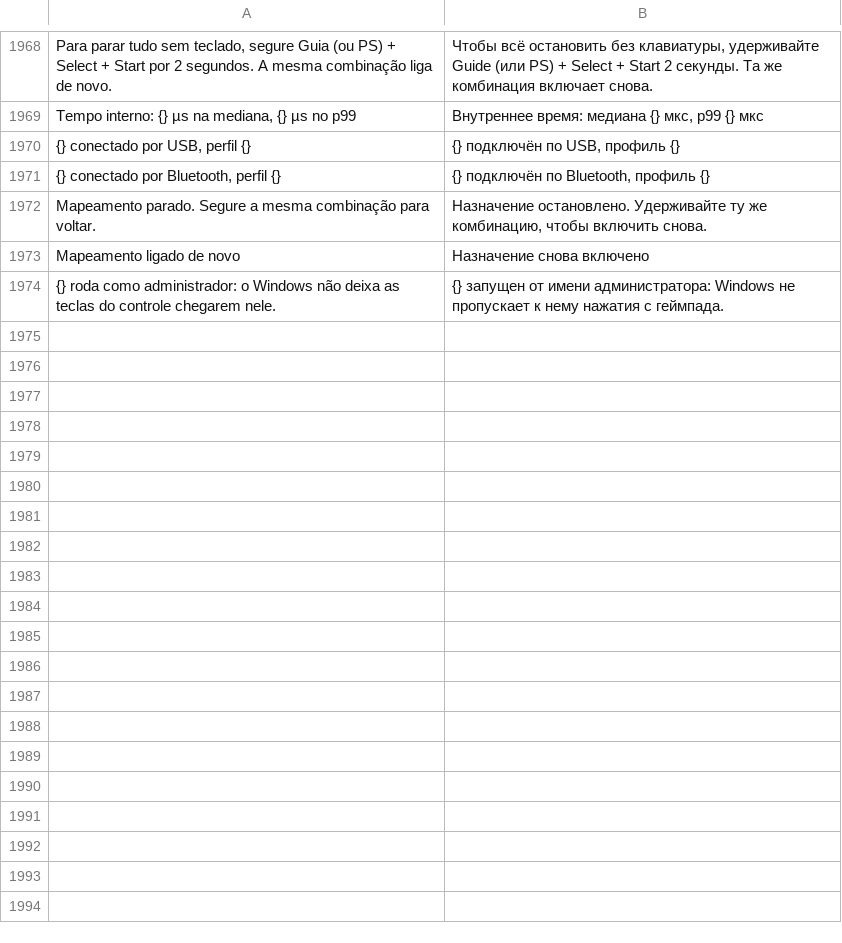
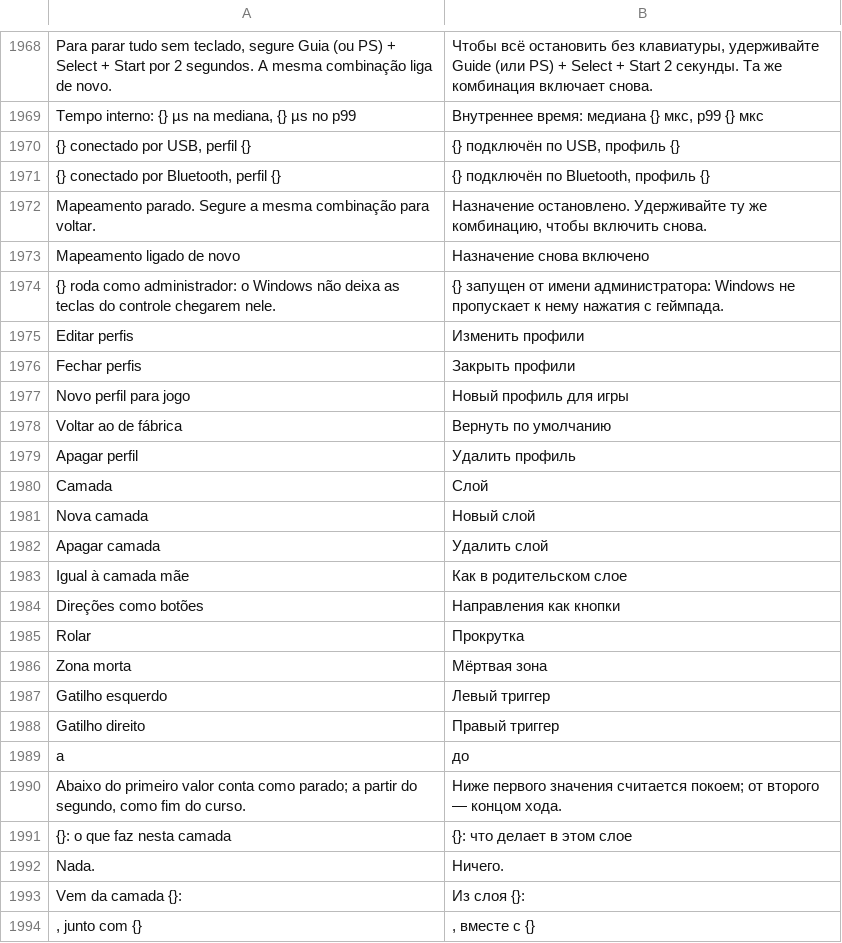
Before and after one commit to maliquem/Prisma, a TSV file: res/ru.tsv, drawn as a sheet; only a part is shown, gaps mark what is left out; the diff covers the shown part only; the diff names each change by its address in the sheet, - before the commit and + after, or states it on an @@ line.

Commit message:
Controles: editor de perfis (Fase 2b)
- Editar perfis na aba Controles: perfil por jogo do Medidor, voltar ao de fábrica no Desktop e no Base, apagar perfil
- Camadas que herdam da Base; stick como mouse, rolagem ou botões por camada; início e fim da zona morta de cada stick e gatilho
- Ligações com pressionar, tocar, segurar, duplo, soltar e junto com outro botão, para tecla capturada com modificadores, teclas especiais, cliques, roda e camadas; aviso de atraso no tocar e no duplo
- Camada em segurar entra já no aperto (o toque no mesmo botão continua); cada mudança grava e vale na hora

```diff
--- a/res/ru.tsv
+++ b/res/ru.tsv
+row 1975: Editar perfis | Изменить профили
+row 1976: Fechar perfis | Закрыть профили
+row 1977: Novo perfil para jogo | Новый профиль для игры
+row 1978: Voltar ao de fábrica | Вернуть по умолчанию
+row 1979: Apagar perfil | Удалить профиль
+row 1980: Camada | Слой
+row 1981: Nova camada | Новый слой
+row 1982: Apagar camada | Удалить слой
+row 1983: Igual à camada mãe | Как в родительском слое
+row 1984: Direções como botões | Направления как кнопки
+row 1985: Rolar | Прокрутка
+row 1986: Zona morta | Мёртвая зона
+row 1987: Gatilho esquerdo | Левый триггер
+row 1988: Gatilho direito | Правый триггер
+row 1989: a | до
+row 1990: Abaixo do primeiro valor conta como parado; a partir do segundo, como fim do curso. | Ниже первого значения считается покоем; от второго — концом хода.
+row 1991: {}: o que faz nesta camada | {}: что делает в этом слое
+row 1992: Nada. | Ничего.
+row 1993: Vem da camada {}: | Из слоя {}:
+row 1994: , junto com {} | , вместе с {}
```
Also changed, not shown: 29 added rows elsewhere in this file, res/en.tsv, res/es.tsv, 14 other files.
